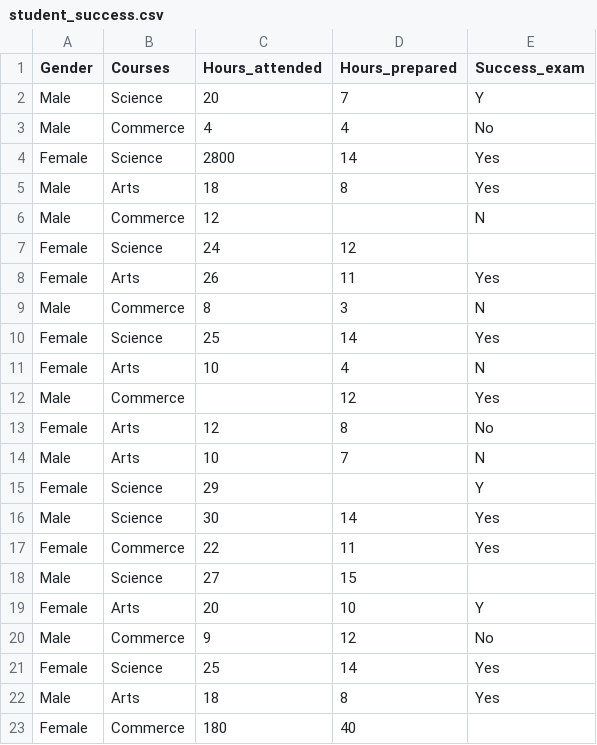
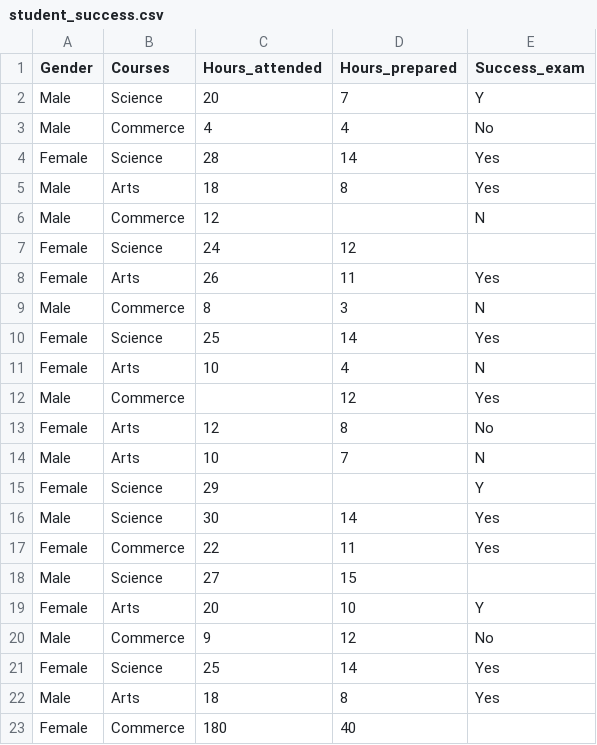
Before and after one commit to israel-oye/Python-Class-Batches, a CSV file: App-Based-Python/Batch-14A/Data Preprocessing Techniques/student_success.csv, drawn as a sheet.

```diff
--- a/App-Based-Python/Batch-14A/Data Preprocessing Techniques/student_success.csv
+++ b/App-Based-Python/Batch-14A/Data Preprocessing Techniques/student_success.csv
@@ -3,3 +3,3 @@ Male,Science,20,7,Y
 Male,Commerce,4,4,No
-Female,Science,2800,14,Yes
+Female,Science,28,14,Yes
 Male,Arts,18,8,Yes
```
Also changed, not shown: 3 other files.
